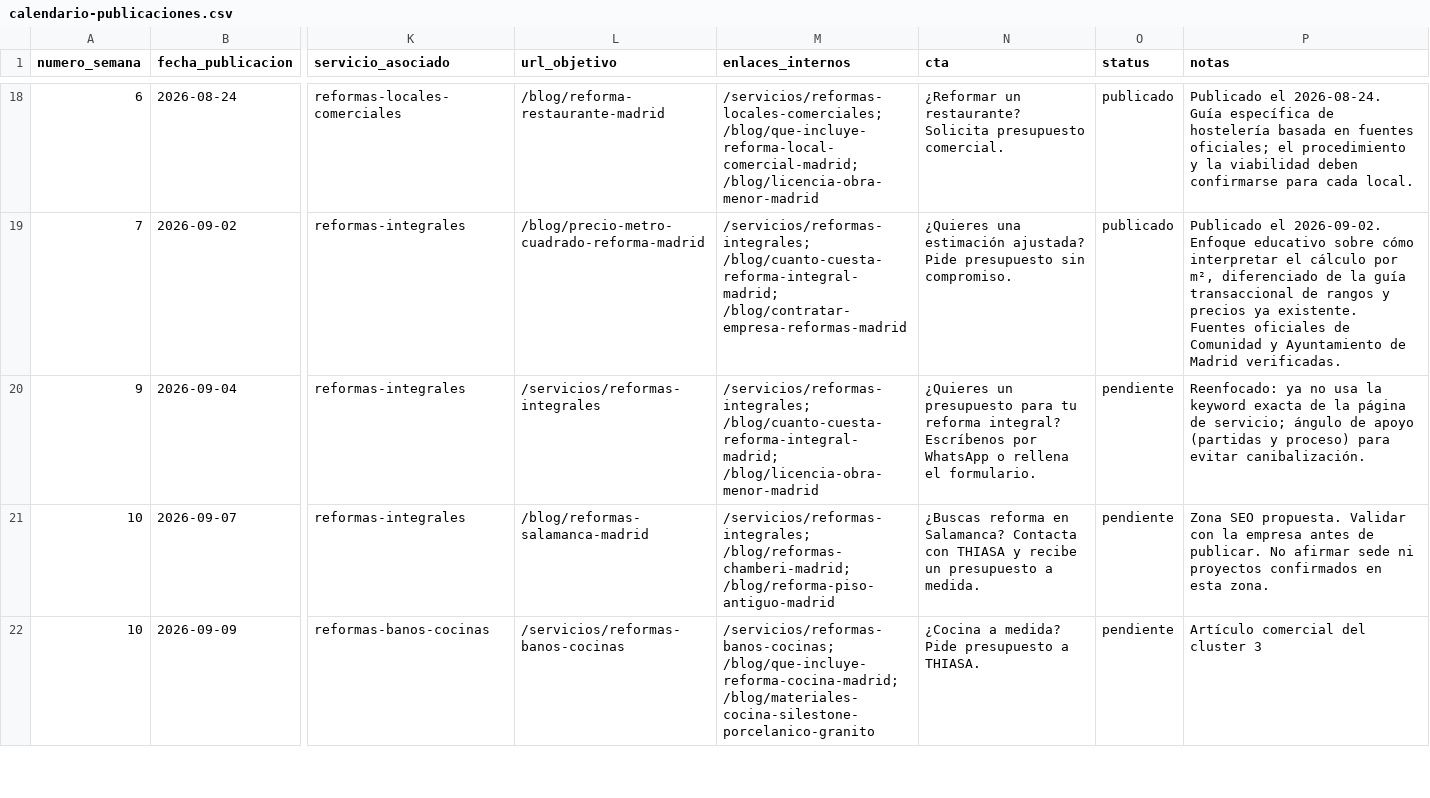
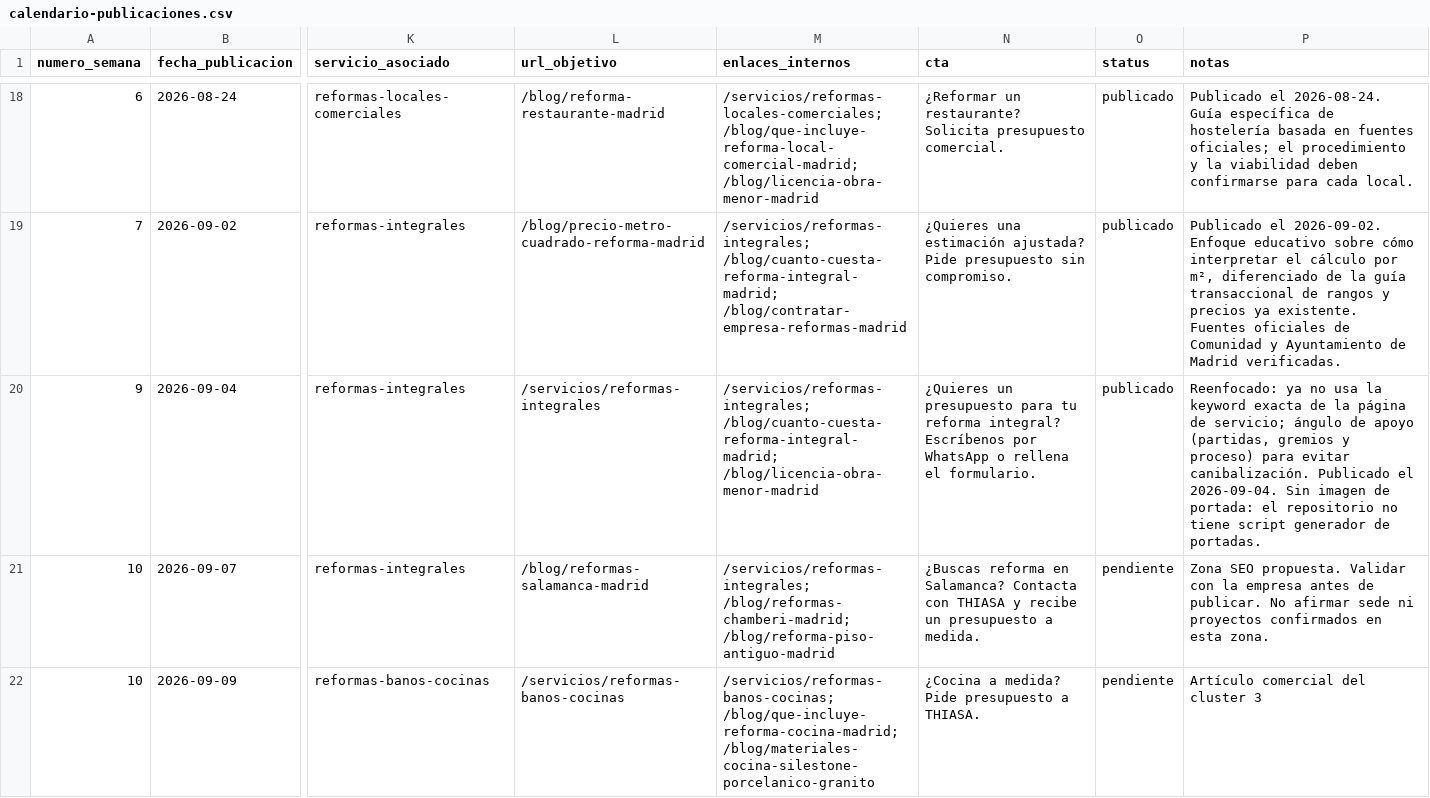
Before and after one commit to DevErickDiCE/thiasa-web, a CSV file: docs/seo/calendario-publicaciones.csv, drawn as a sheet; only a part is shown, gaps mark what is left out; the diff names each change by its address in the sheet, - before the commit and + after, or states it on an @@ line.

```diff
--- a/docs/seo/calendario-publicaciones.csv
+++ b/docs/seo/calendario-publicaciones.csv
-O20 (status): pendiente
+O20 (status): publicado
-P20 (notas): …de apoyo (partidas y proceso) para evitar canibalización.
+P20 (notas): …de apoyo (partidas, gremios y proceso) para evitar canibalización. Publicado el 2026-09-04. Sin imagen de portada: el repositorio no tiene script generador de portadas.
```
Also changed, not shown: docs/seo/registro-publicaciones.csv, 1 other file.
